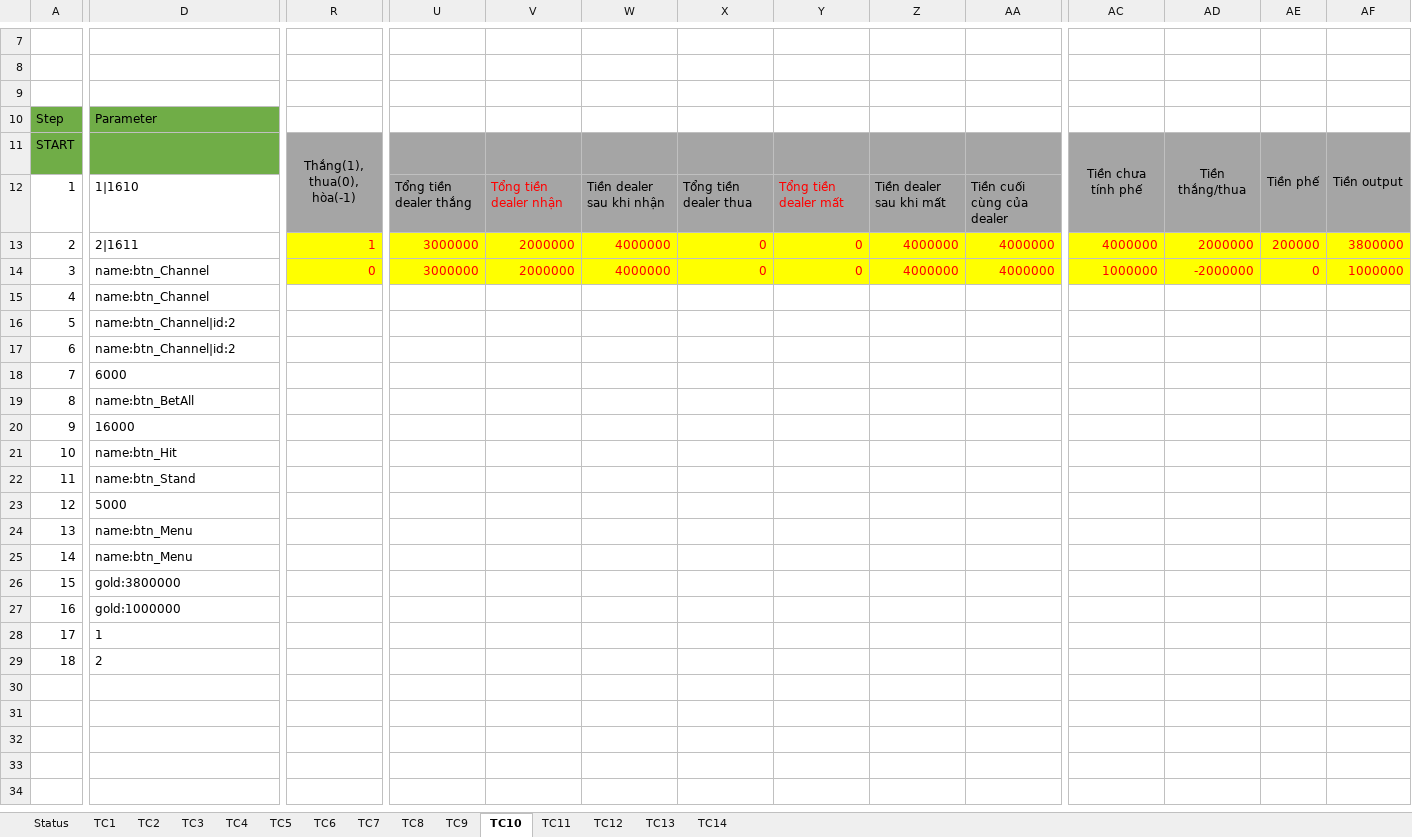
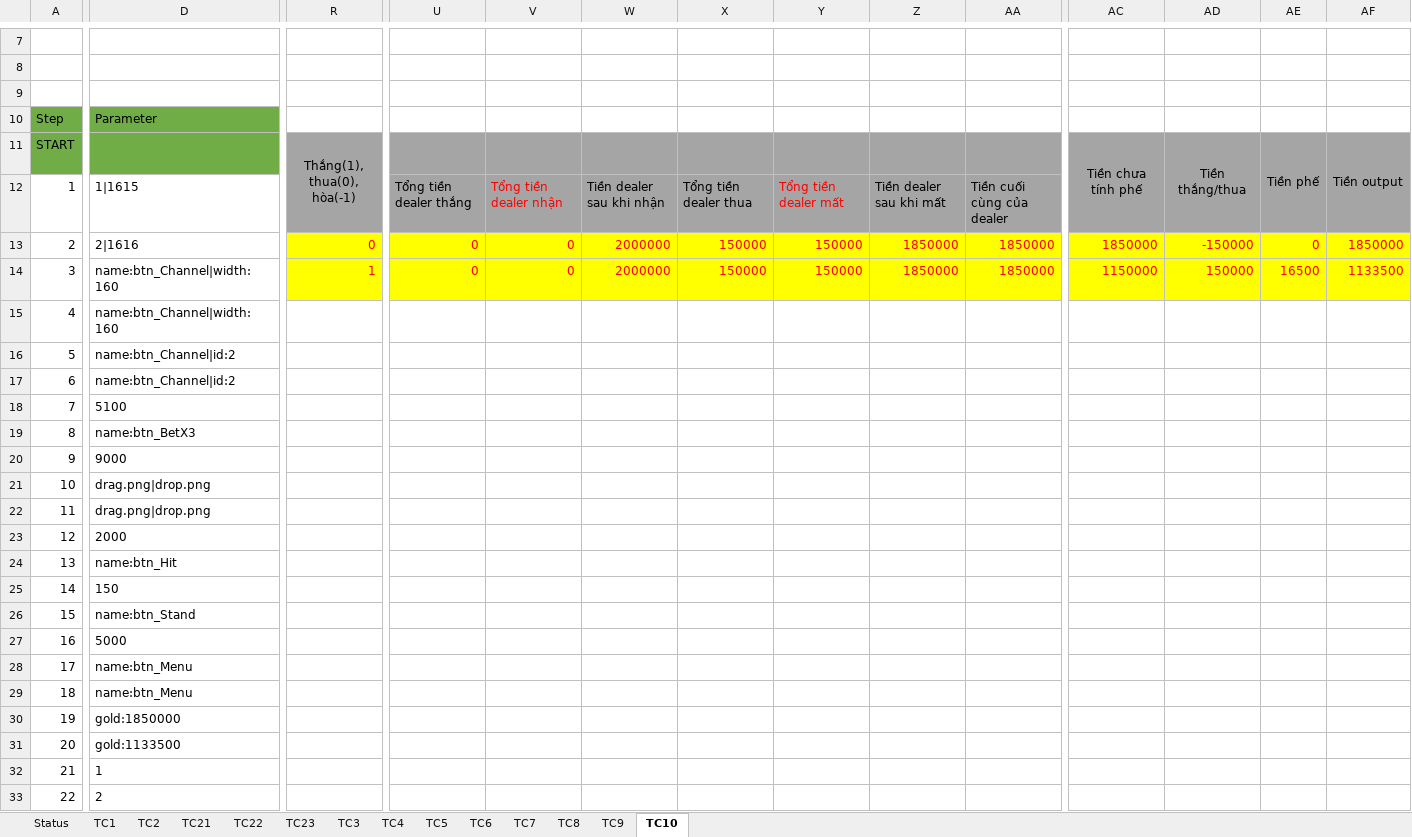
Before and after one commit to tzanlovely/Phongcv_lucky9_automation, an Excel workbook: ExcelFile/CalcGoldTest.xlsx, sheet TC10, drawn as a sheet; only a part is shown, gaps mark what is left out; values as stored, in another font and other column widths than the file's, no borders; removed rows and columns are numbered as before the commit, all else as after; rows hold the shown columns only; the diff covers the shown part only; the diff names each change by its address in the sheet, - before the commit and + after, or states it on an @@ line.

```diff
--- a/ExcelFile/CalcGoldTest.xlsx (sheet TC10)
+++ b/ExcelFile/CalcGoldTest.xlsx (sheet TC10)
-sheet tab: TC11
-sheet tab: TC12
-sheet tab: TC13
-sheet tab: TC14
+sheet tab: TC21
+sheet tab: TC22
+sheet tab: TC23
-D12: 1|1610
+D12: 1|1615
-D13: 2|1611
+D13: 2|1616
-R13: 1
+R13: 0
-U13: 3000000
+U13: 0
-V13: 2000000
+V13: 0
-W13: 4000000
+W13: 2000000
-X13: 0
+X13: 150000
-Y13: 0
+Y13: 150000
-Z13: 4000000
+Z13: 1850000
-AA13: 4000000
+AA13: 1850000
-AC13: 4000000
+AC13: 1850000
-AD13: 2000000
+AD13: -150000
-AE13: 200000
+AE13: 0
-AF13: 3800000
+AF13: 1850000
-row 14: 3 | name:btn_Channel | 0 | 3000000 | 2000000 | 4000000 | 0 | 0 | 4000000 | 4000000 | 1000000 | -2000000 | 0 | 1000000
+row 14: 3 | name:btn_Channel|width:160 | 1 | 0 | 0 | 2000000 | 150000 | 150000 | 1850000 | 1850000 | 1150000 | 150000 | 16500 | 1133500
-D15: name:btn_Channel
+D15: name:btn_Channel|width:160
-D18: 6000
+D18: 5100
-D19: name:btn_BetAll
+D19: name:btn_BetX3
-D20: 16000
+D20: 9000
+row 21: 10 | drag.png|drop.png
+row 22: 11 | drag.png|drop.png
+row 23: 12 | 2000
@@ column A renumbered from row 24 down @@
+row 25: 14 | 150
-D30: gold:3800000
+D30: gold:1850000
-D31: gold:1000000
+D31: gold:1133500
```
Also changed, not shown: 3 edited cells elsewhere in this sheet, sheet TC2, sheet TC8, sheet TC9, sheet Status, 11 other files.
